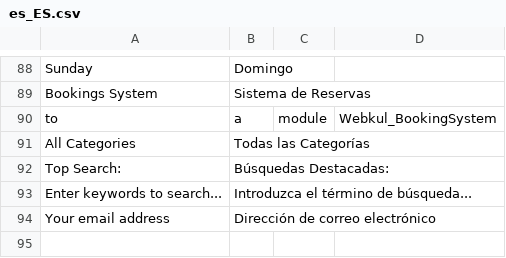
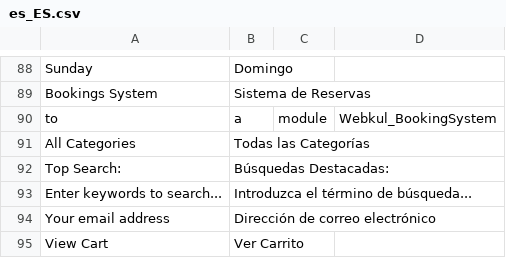
Before and after one commit to yandrismatacabrera/luxand_theme, a CSV file: app/design/frontend/Gym/theme/i18n/es_ES.csv, drawn as a sheet; only a part is shown, gaps mark what is left out.

```diff
--- a/app/design/frontend/Gym/theme/i18n/es_ES.csv
+++ b/app/design/frontend/Gym/theme/i18n/es_ES.csv
@@ -94 +94,2 @@ Enter keywords to search...,Introduzca el término de búsqueda...
 Your email address,Dirección de correo electrónico
+View Cart,Ver Carrito
```
Also changed, not shown: 3 other files.
